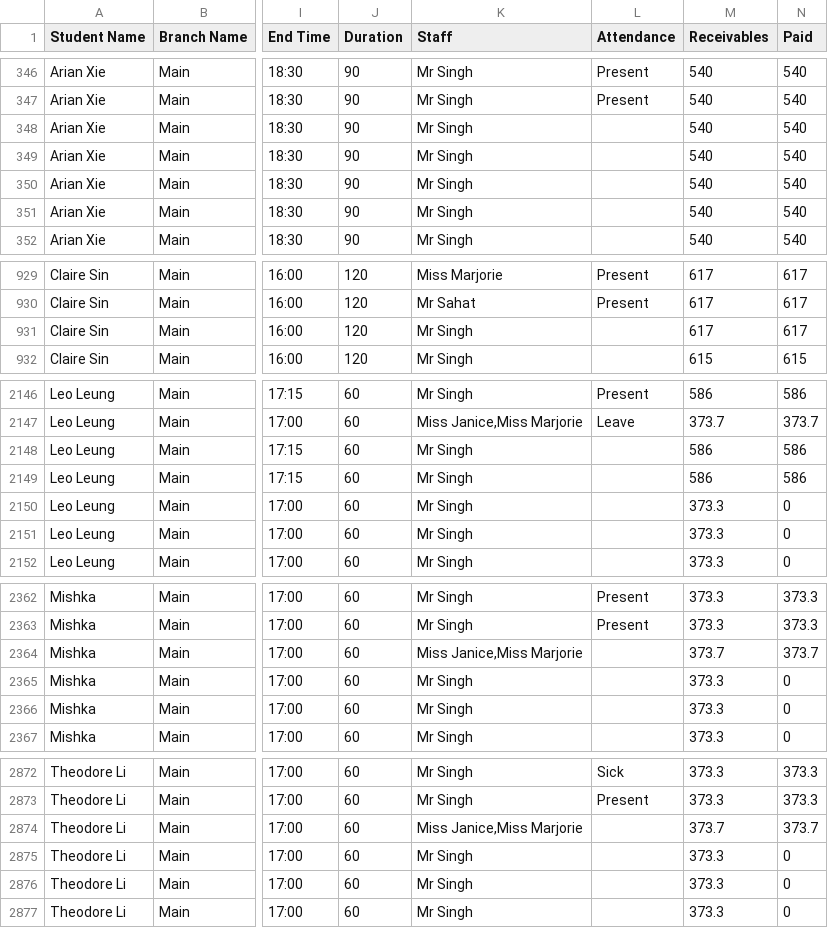
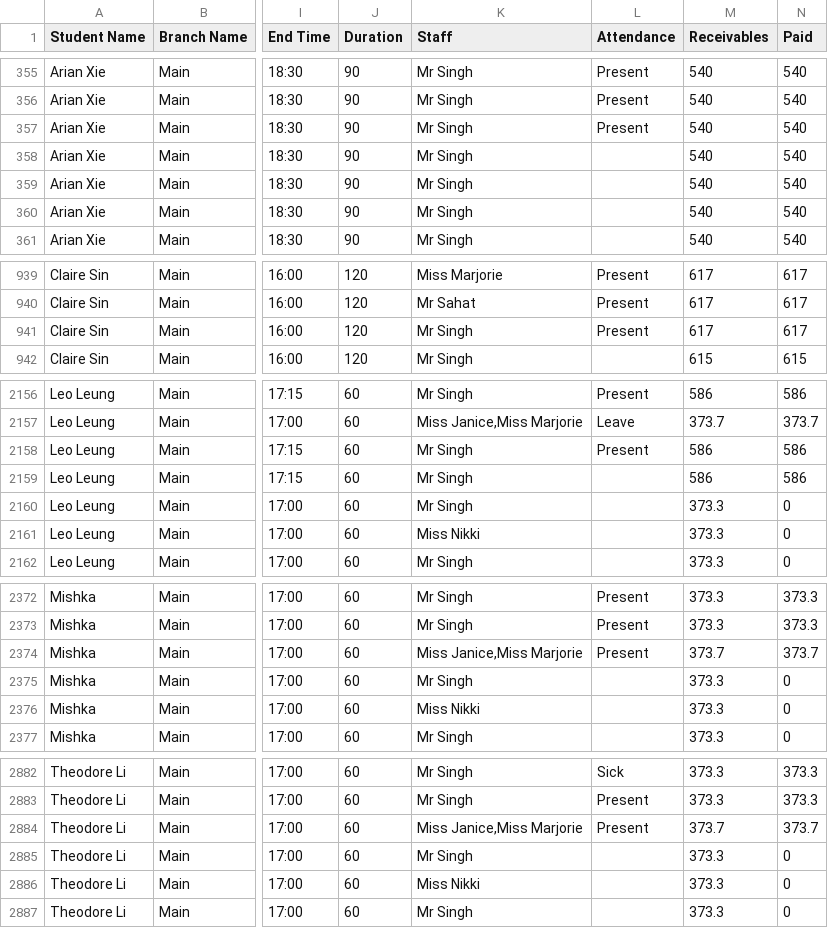
Before and after one commit to Encode-Varian/encode-dashboard, a CSV file: src/data/schooltracs/Enrollment-2026.csv, drawn as a sheet; only a part is shown, gaps mark what is left out; addresses are those after the commit; the diff covers the shown part only; the diff names each change by its address in the sheet, - before the commit and + after, or states it on an @@ line.

```diff
--- a/src/data/schooltracs/Enrollment-2026.csv
+++ b/src/data/schooltracs/Enrollment-2026.csv
-L357 (Attendance): (empty)
+L357 (Attendance): Present
-L941 (Attendance): (empty)
+L941 (Attendance): Present
-L2158 (Attendance): (empty)
+L2158 (Attendance): Present
-K2161 (Staff): Mr Singh
+K2161 (Staff): Miss Nikki
-L2374 (Attendance): (empty)
+L2374 (Attendance): Present
-K2376 (Staff): Mr Singh
+K2376 (Staff): Miss Nikki
-L2884 (Attendance): (empty)
+L2884 (Attendance): Present
-K2886 (Staff): Mr Singh
+K2886 (Staff): Miss Nikki
```
Also changed, not shown: 10 added rows and 23 edited cells elsewhere in this file.
